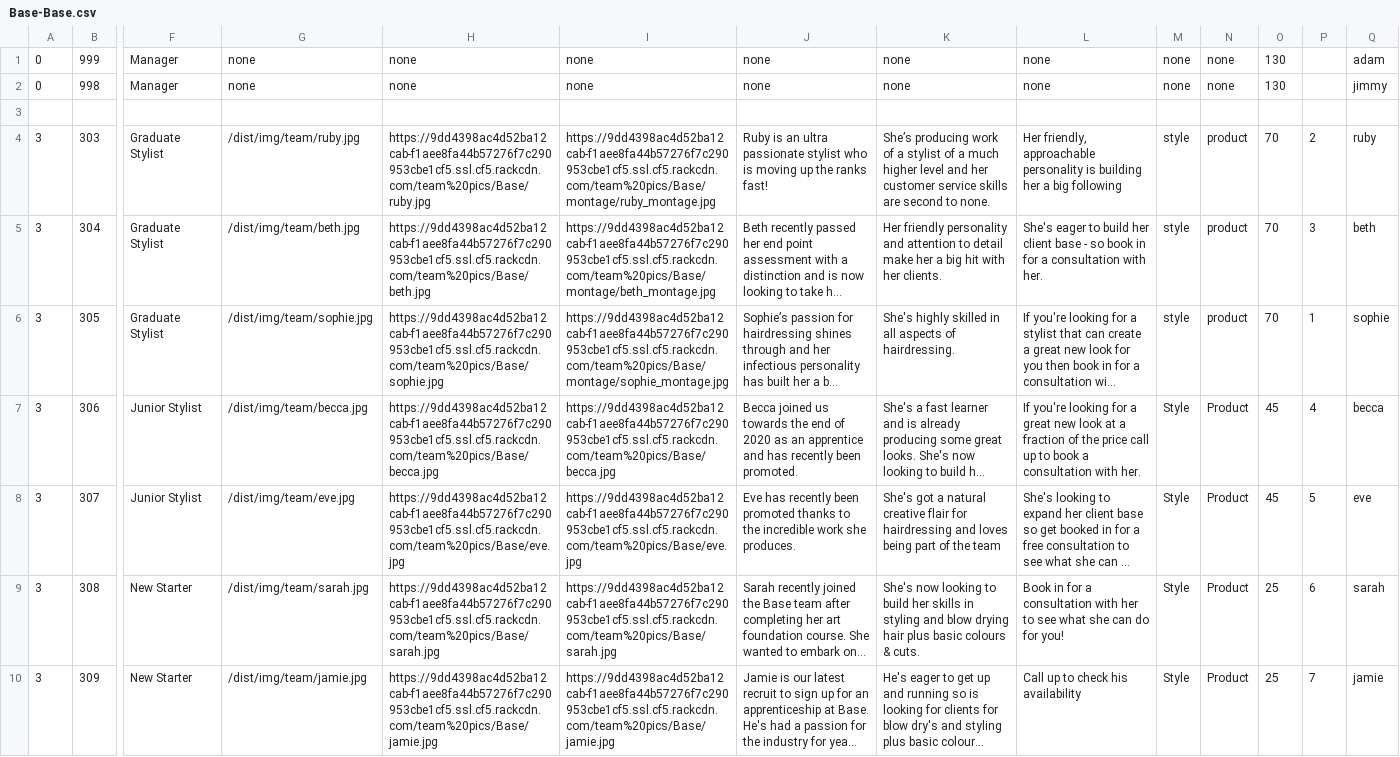
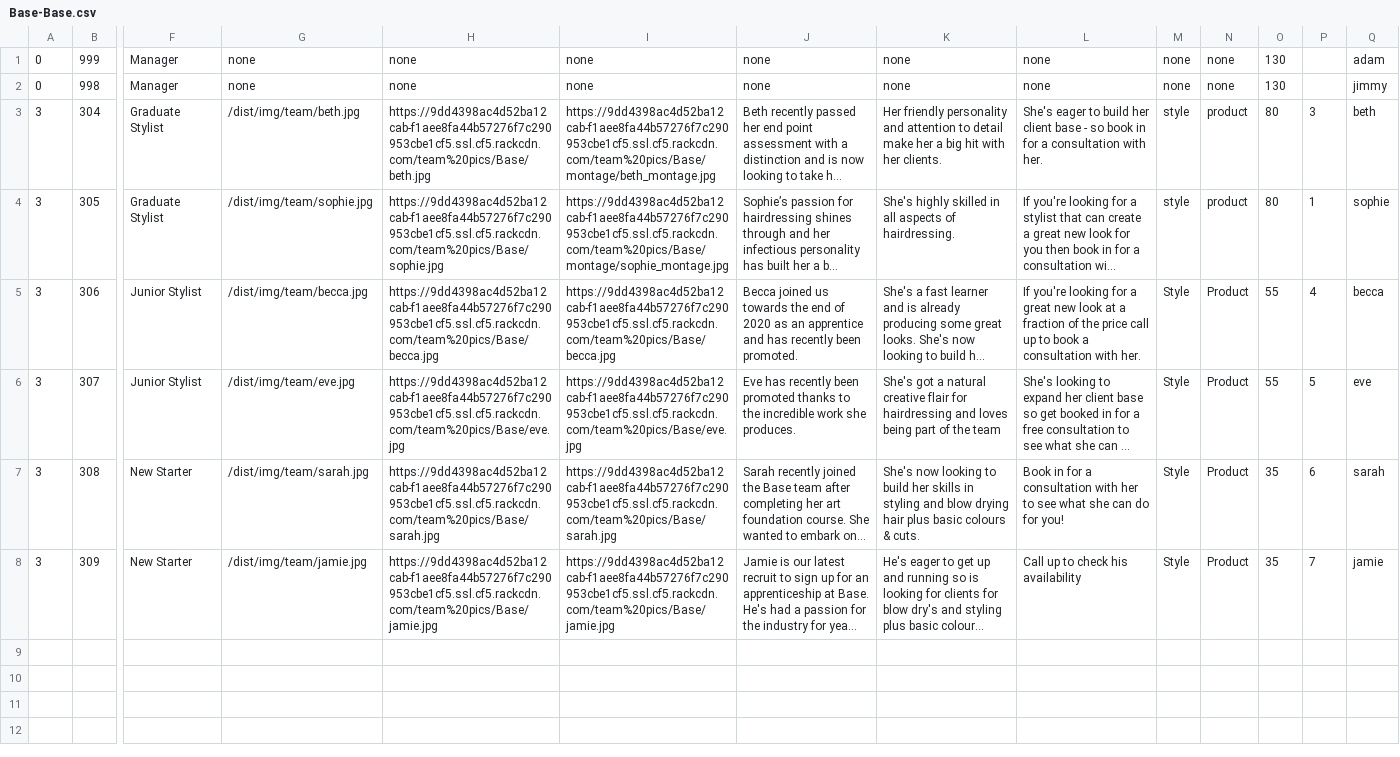
Before and after one commit to araquach/pk20, a CSV file: data/csv/team_members/Base-Base.csv, drawn as a sheet; only a part is shown, gaps mark what is left out; long unchanged cells end in …; removed rows and columns are numbered as before the commit, all else as after; rows hold the shown columns only; the diff names each change by its address in the sheet, - before the commit and + after, or states it on an @@ line.

```diff
--- a/data/csv/team_members/Base-Base.csv
+++ b/data/csv/team_members/Base-Base.csv
-row 3: (empty)
-row 4: 3 | 303 | Graduate Stylist | /dist/img/team/ruby.jpg | https://9dd4398ac4d52ba12cab-f1aee8fa44b57276f7c290953cbe1cf5.ssl.cf5.rackcdn.com/team%20pics/Base/ruby.jpg | https://9dd4398ac4d52ba12cab-f1aee8fa44b57276f7c290953cbe1cf5.ssl.cf5.rackcdn.com/team%20pics/Base/montage/ruby_montage.jpg | Ruby is an ultra passionate stylist who is moving up the ranks fast! | She’s producing work of a stylist of a much higher level and her customer service skills are second to none. | Her friendly, approachable personality is building her a big following | style | product | 70 | 2 | ruby
-O3:O4: 70
+O3:O4: 80
-O5:O6: 45
+O5:O6: 55
-O7:O8: 25
+O7:O8: 35
```
Also changed, not shown: data/csv/services/services.csv, data/csv/team_members/Jakata-Jakata.csv, 3 other files.
